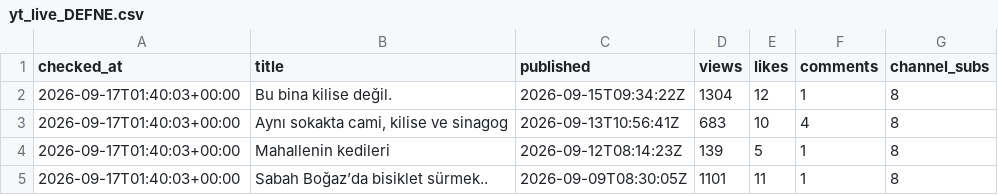
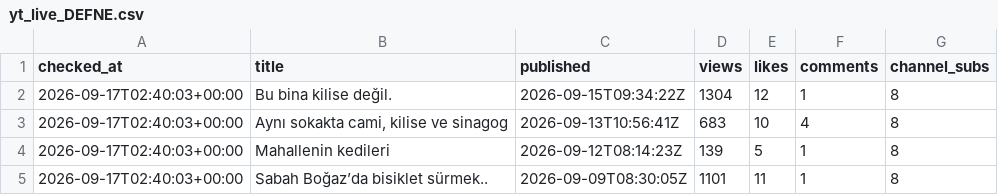
Before and after one commit to volaria/vd-insights-data, a CSV file: data/yt_live_DEFNE.csv, drawn as a sheet.

```diff
--- a/data/yt_live_DEFNE.csv
+++ b/data/yt_live_DEFNE.csv
@@ -1,5 +1,5 @@
 checked_at,title,published,views,likes,comments,channel_subs
-2026-09-17T01:40:03+00:00,Bu bina kilise değil.,2026-09-15T09:34:22Z,1304,12,1,8
-2026-09-17T01:40:03+00:00,"Aynı sokakta cami, kilise ve sinagog",2026-09-13T10:56:41Z,683,10,4,8
-2026-09-17T01:40:03+00:00,Mahallenin kedileri,2026-09-12T08:14:23Z,139,5,1,8
-2026-09-17T01:40:03+00:00,Sabah Boğaz’da bisiklet sürmek..,2026-09-09T08:30:05Z,1101,11,1,8
+2026-09-17T02:40:03+00:00,Bu bina kilise değil.,2026-09-15T09:34:22Z,1304,12,1,8
+2026-09-17T02:40:03+00:00,"Aynı sokakta cami, kilise ve sinagog",2026-09-13T10:56:41Z,683,10,4,8
+2026-09-17T02:40:03+00:00,Mahallenin kedileri,2026-09-12T08:14:23Z,139,5,1,8
+2026-09-17T02:40:03+00:00,Sabah Boğaz’da bisiklet sürmek..,2026-09-09T08:30:05Z,1101,11,1,8
```
Also changed, not shown: data/yt_live_DEFNE_log.csv.
